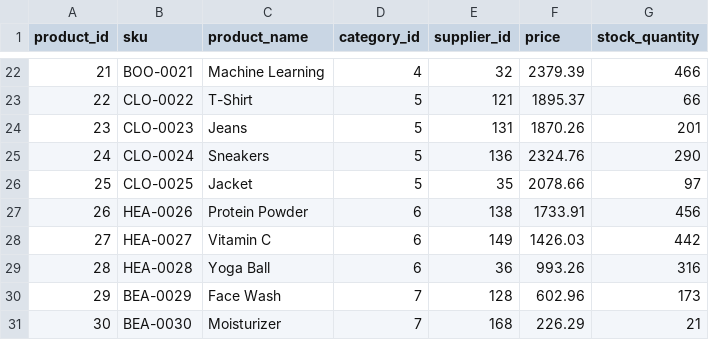
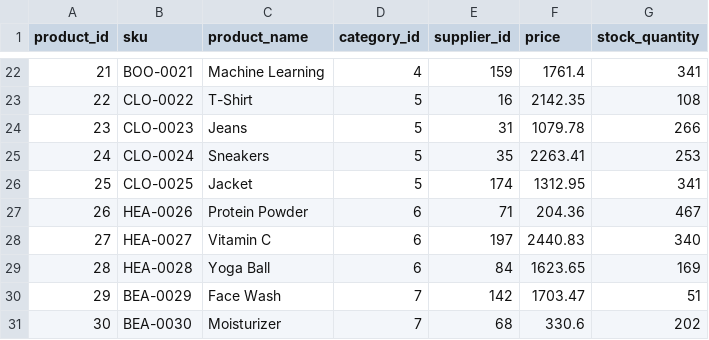
Before and after one commit to jaypatel17486/retail-data-engineering-platform, a CSV file: data/raw/products.csv, drawn as a sheet; only a part is shown, gaps mark what is left out; the diff covers the shown part only.

```diff
--- a/data/raw/products.csv
+++ b/data/raw/products.csv
@@ -22,10 +22,10 @@ product_id,sku,product_name,category_id,supplier_id,price,stock_quantity
-21,BOO-0021,Machine Learning,4,32,2379.39,466
-22,CLO-0022,T-Shirt,5,121,1895.37,66
-23,CLO-0023,Jeans,5,131,1870.26,201
-24,CLO-0024,Sneakers,5,136,2324.76,290
-25,CLO-0025,Jacket,5,35,2078.66,97
-26,HEA-0026,Protein Powder,6,138,1733.91,456
-27,HEA-0027,Vitamin C,6,149,1426.03,442
-28,HEA-0028,Yoga Ball,6,36,993.26,316
-29,BEA-0029,Face Wash,7,128,602.96,173
-30,BEA-0030,Moisturizer,7,168,226.29,21
+21,BOO-0021,Machine Learning,4,159,1761.4,341
+22,CLO-0022,T-Shirt,5,16,2142.35,108
+23,CLO-0023,Jeans,5,31,1079.78,266
+24,CLO-0024,Sneakers,5,35,2263.41,253
+25,CLO-0025,Jacket,5,174,1312.95,341
+26,HEA-0026,Protein Powder,6,71,204.36,467
+27,HEA-0027,Vitamin C,6,197,2440.83,340
+28,HEA-0028,Yoga Ball,6,84,1623.65,169
+29,BEA-0029,Face Wash,7,142,1703.47,51
+30,BEA-0030,Moisturizer,7,68,330.6,202
```
Also changed, not shown: 90 edited cells elsewhere in this file, data/raw/customers.csv, data/raw/orders.csv, 8 other files.
